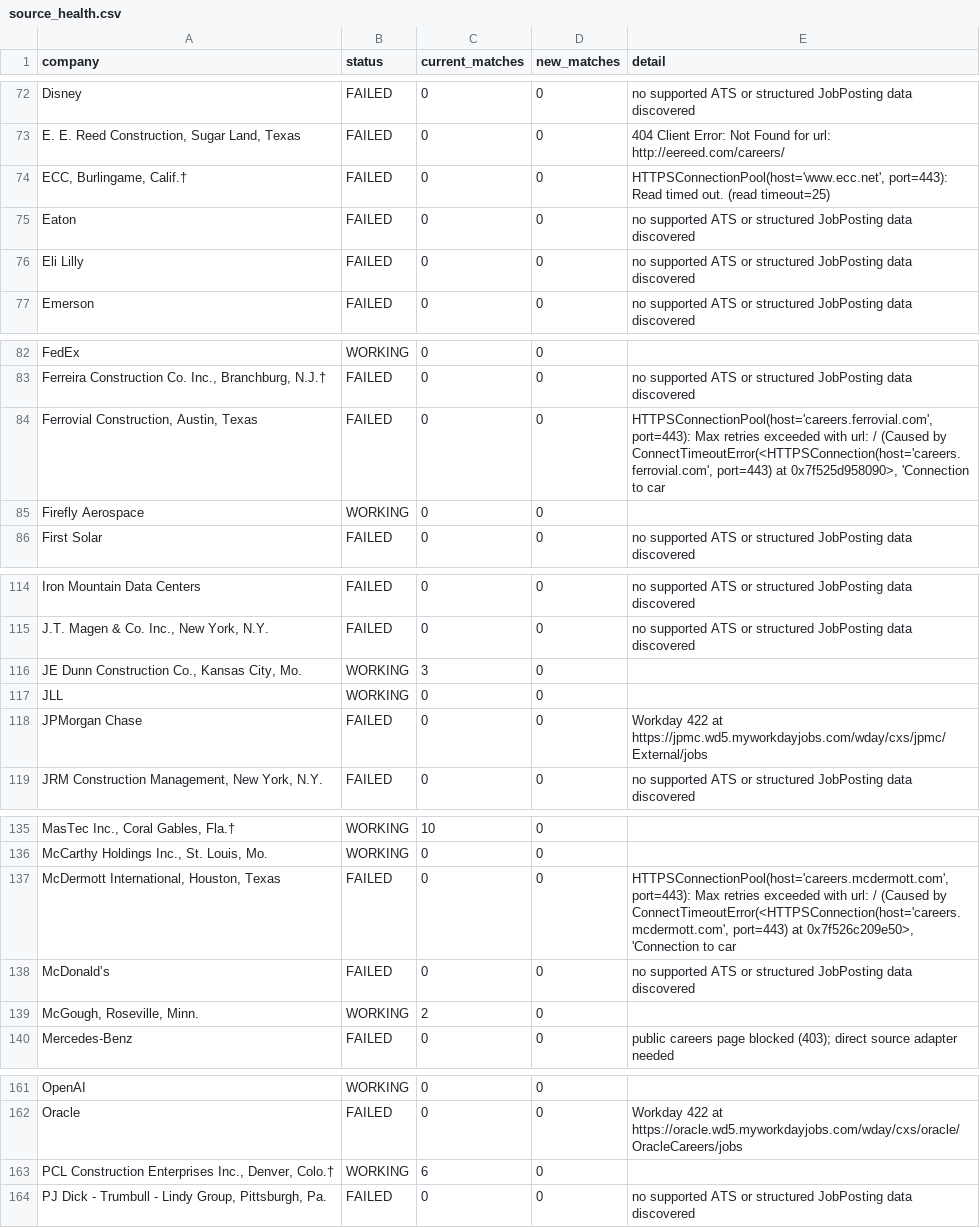
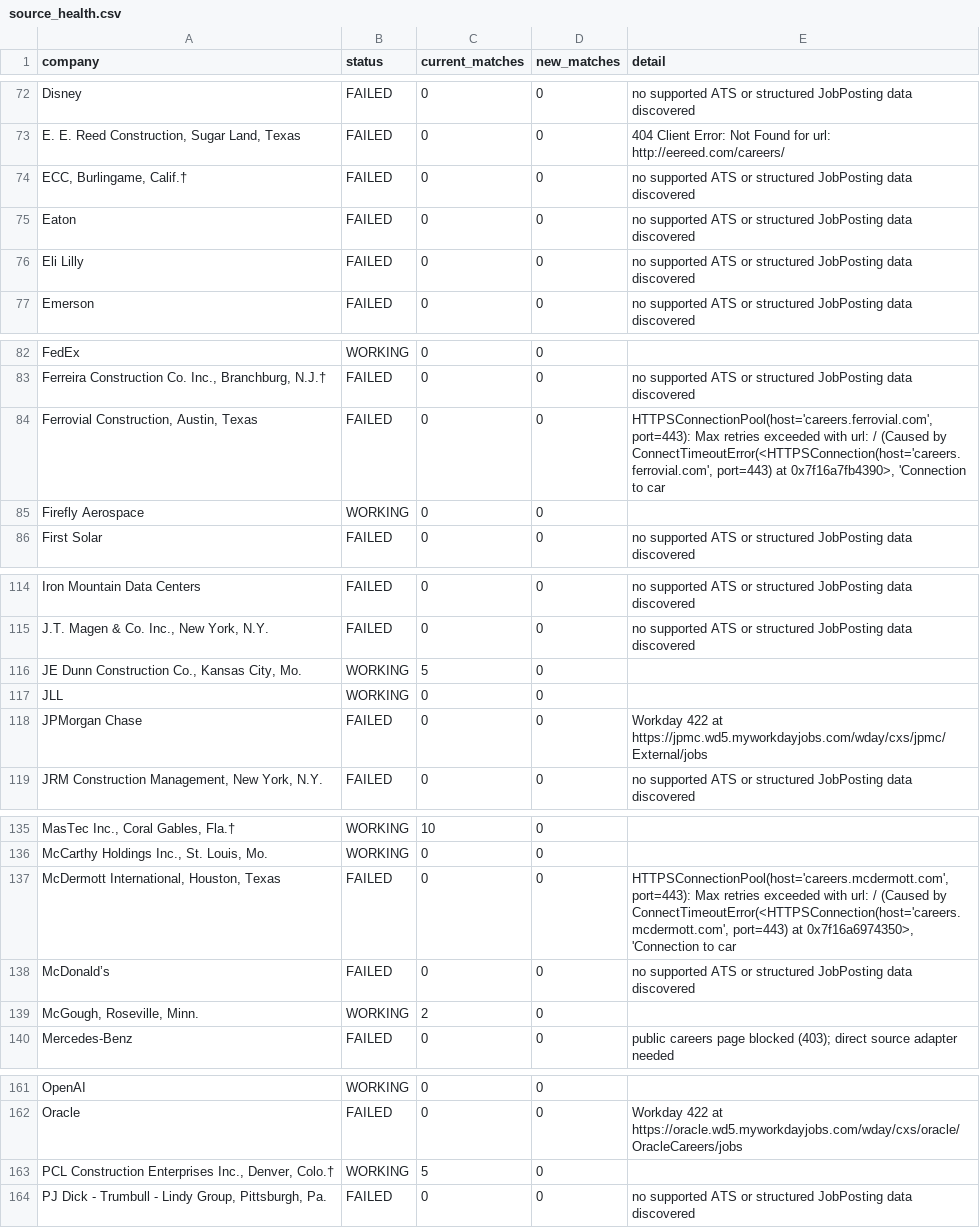
Before and after one commit to sandeepreddy46-max/Jobscrapper, a CSV file: source_health.csv, drawn as a sheet; only a part is shown, gaps mark what is left out; the diff covers the shown part only; the diff names each change by its address in the sheet, - before the commit and + after, or states it on an @@ line.

```diff
--- a/source_health.csv
+++ b/source_health.csv
-E74 (detail): HTTPSConnectionPool(host='www.ecc.net', port=443): Read timed out. (read timeout=25)
+E74 (detail): no supported ATS or structured JobPosting data discovered
-E84 (detail): …port=443) at 0x7f525d958090>, 'Connection to…
+E84 (detail): …port=443) at 0x7f16a7fb4390>, 'Connection to…
-C116 (current_matches): 3
+C116 (current_matches): 5
-E137 (detail): …port=443) at 0x7f526c209e50>, 'Connection to…
+E137 (detail): …port=443) at 0x7f16a6974350>, 'Connection to…
-C163 (current_matches): 6
+C163 (current_matches): 5
```
Also changed, not shown: 1 edited cell elsewhere in this file, current_jobs.csv.
